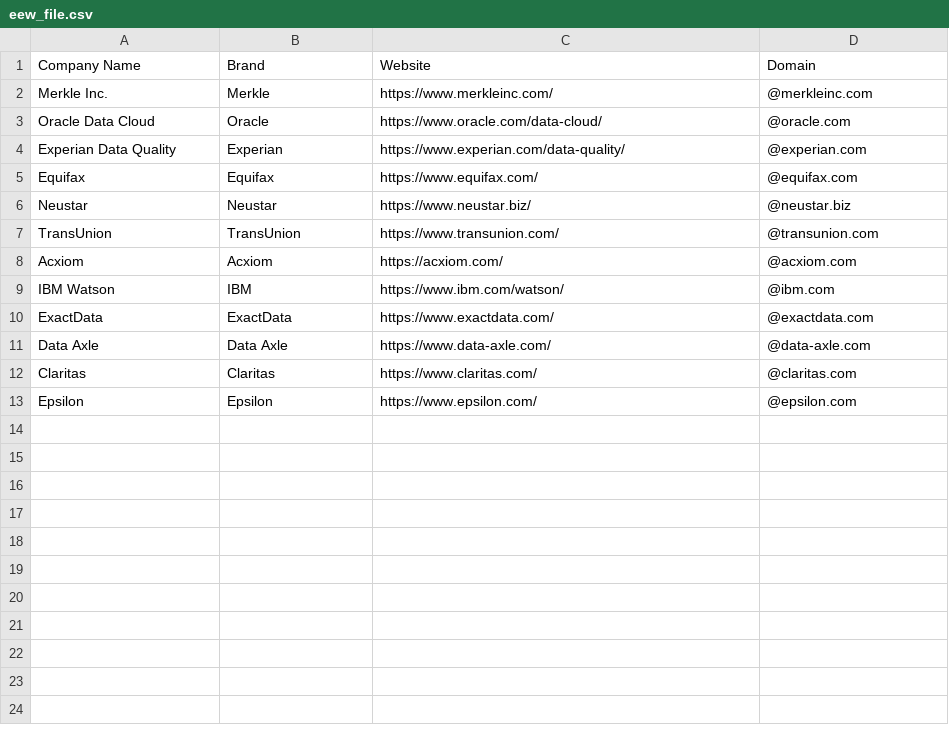
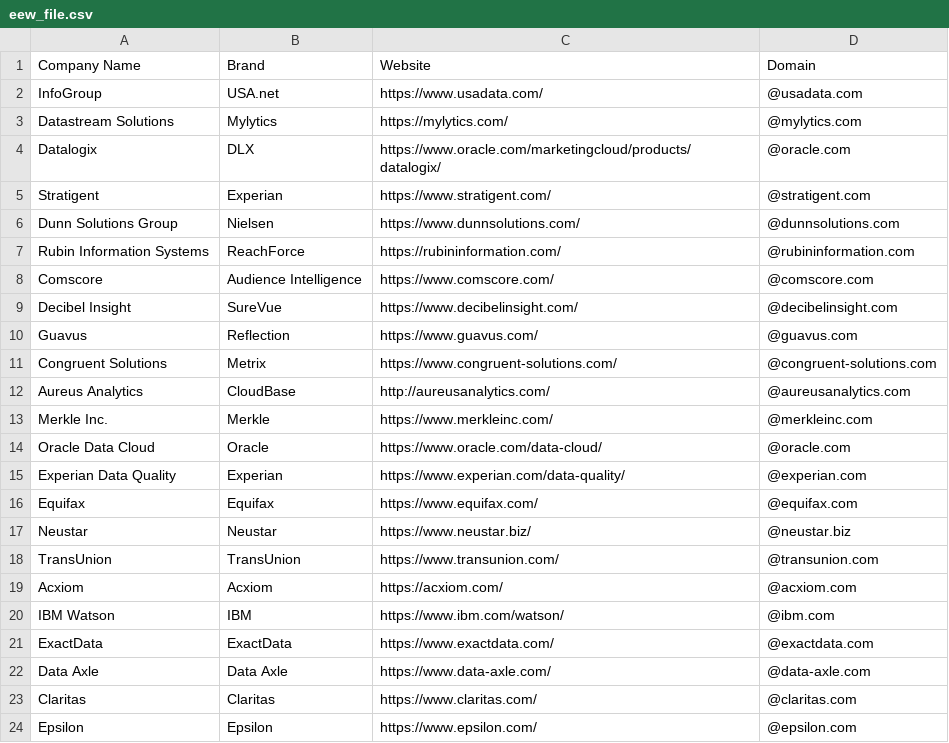
Before and after one commit to will-carrington/inconsistent_contacts, a CSV file: eew_file.csv, drawn as a sheet.

Commit message:
Update file via API

```diff
--- a/eew_file.csv
+++ b/eew_file.csv
@@ -1,2 +1,13 @@
 Company Name,Brand,Website,Domain
+InfoGroup, USA.net, https://www.usadata.com/,@usadata.com
+Datastream Solutions, Mylytics, https://mylytics.com/ ,@mylytics.com
+Datalogix, DLX, https://www.oracle.com/marketingcloud/products/datalogix/ ,@oracle.com
+Stratigent, Experian, https://www.stratigent.com/ ,@stratigent.com
+Dunn Solutions Group, Nielsen, https://www.dunnsolutions.com/ ,@dunnsolutions.com
+Rubin Information Systems, ReachForce, https://rubininformation.com/ ,@rubininformation.com
+Comscore, Audience Intelligence, https://www.comscore.com/ ,@comscore.com
+Decibel Insight, SureVue, https://www.decibelinsight.com/ ,@decibelinsight.com
+Guavus, Reflection, https://www.guavus.com/ ,@guavus.com
+Congruent Solutions, Metrix, https://www.congruent-solutions.com/ ,@congruent-solutions.com
+Aureus Analytics, CloudBase, http://aureusanalytics.com/ ,@aureusanalytics.com
 Merkle Inc., Merkle, https://www.merkleinc.com/,@merkleinc.com
```
